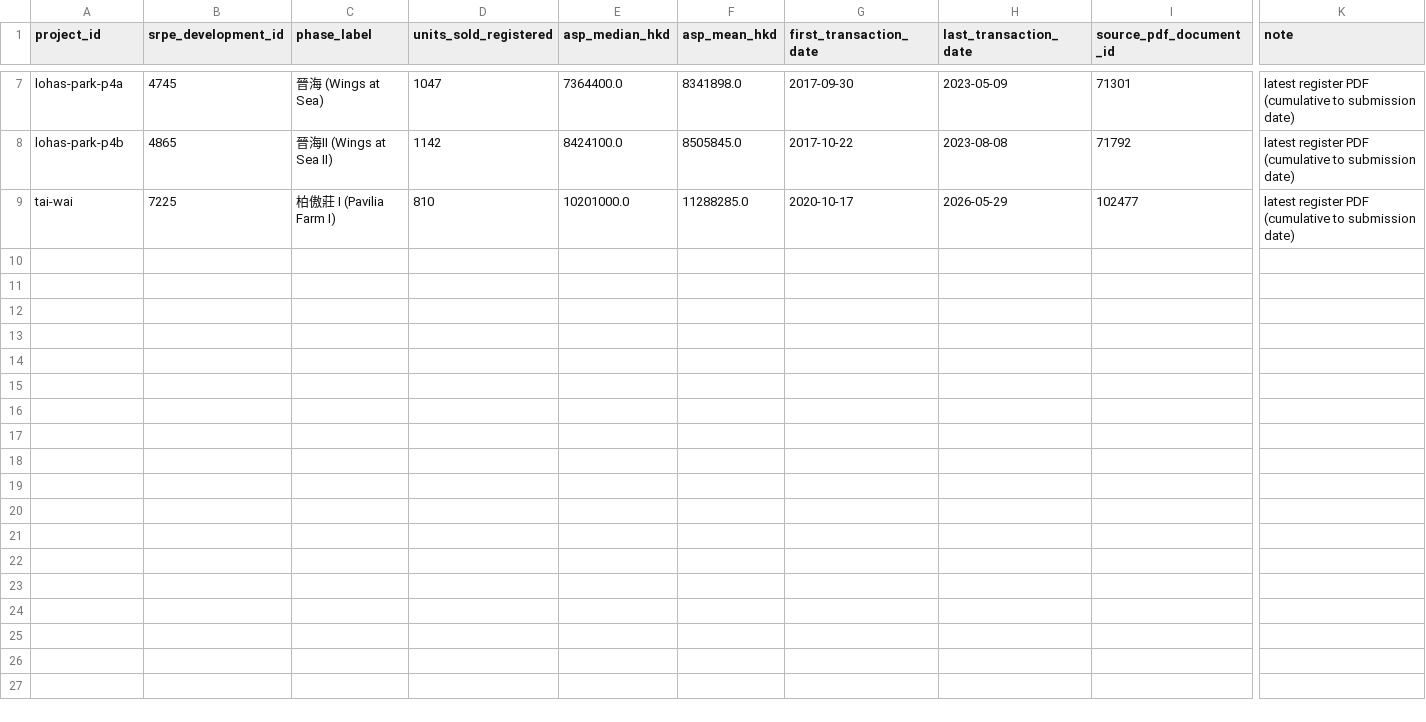
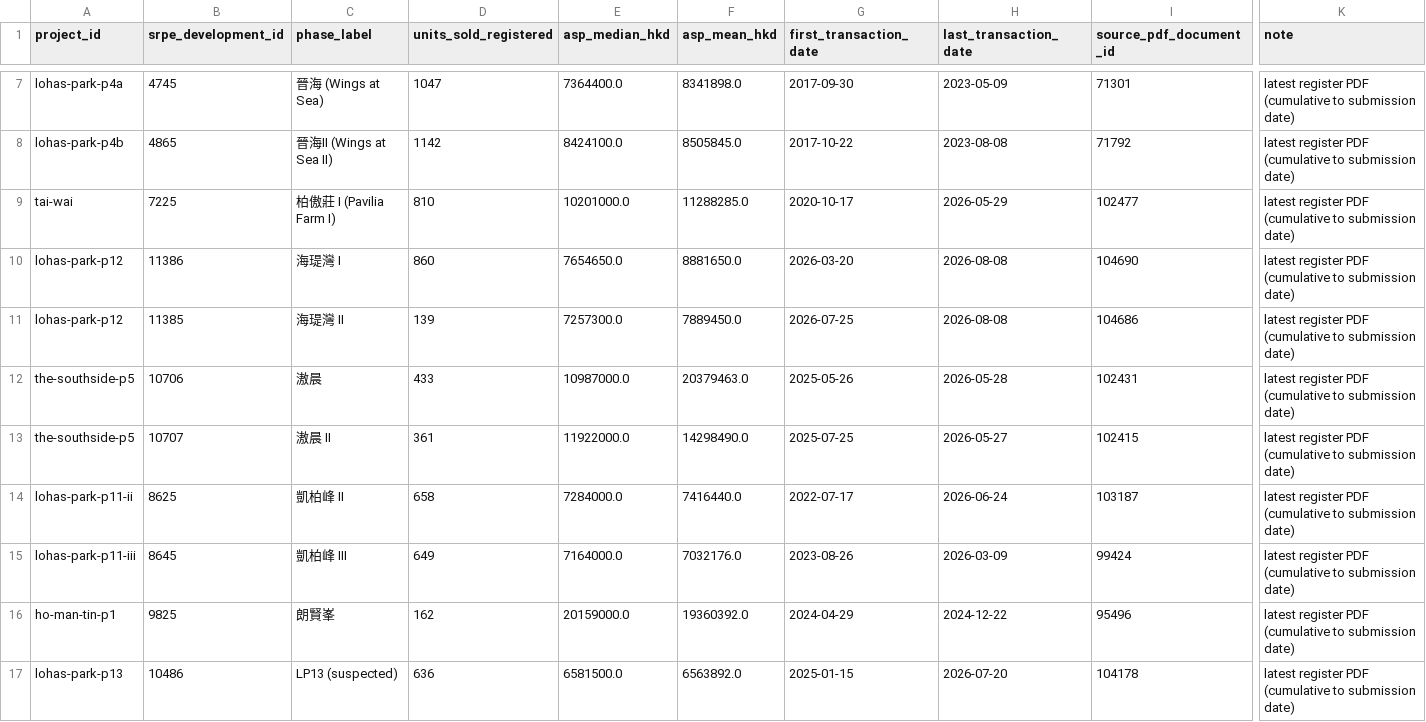
Before and after one commit to Henrywzh/alternative-data, a CSV file: data/normalized/hk_transport/mtr_srpe_transactions_by_phase.csv, drawn as a sheet; only a part is shown, gaps mark what is left out; rows hold the shown columns only; the diff names each change by its address in the sheet, - before the commit and + after, or states it on an @@ line.

Commit message:
feat(hk-transport): targeted SRPE enrichment + updated FY26 property model
Add 8 phases to the SRPE transaction probe (9,819 total deals):
- LP12 海瑅灣 I/II: 999 deals, 87.4bn registered value (vs 80bn assumed)
- SOUTHSIDE P5 滶晨 I/II: 793 deals, 139.8bn (2.3x the 60bn assumed!)
- 凱柏峰 II/III: 1,292 deals, 93.1bn; three-phase total 1,961 deals
  cross-checks against the OP 2024-12 1,880 units
- 朗賢峯 (HMT P1): 162 deals, 31.4bn (well below the 80bn assumed)
- LP13 (suspected SRPE 10486): 633 deals, 41.6bn

Expected-profit and EPS-bridge models now read SRPE data dynamically:
FY26 property 4.9/6.7/8.6bn (bear/base/bull), reported EPS 1.48/1.77/2.07
vs Street 2.52 (-41%/-30%/-18%). P5 滶晨 is the largest EPS risk (0.180),
then LP12 (0.098), Tai Wai (0.085). Only P6 and Yau Tong VB remain
scenario-based. Tests updated for the new anchors; 8 pass.

```diff
--- a/data/normalized/hk_transport/mtr_srpe_transactions_by_phase.csv
+++ b/data/normalized/hk_transport/mtr_srpe_transactions_by_phase.csv
+row 10: lohas-park-p12 | 11386 | 海瑅灣 I | 860 | 7654650.0 | 8881650.0 | 2026-03-20 | 2026-08-08 | 104690 | latest register PDF (cumulative to submission date)
+row 11: lohas-park-p12 | 11385 | 海瑅灣 II | 139 | 7257300.0 | 7889450.0 | 2026-07-25 | 2026-08-08 | 104686 | latest register PDF (cumulative to submission date)
+row 12: the-southside-p5 | 10706 | 滶晨 | 433 | 10987000.0 | 20379463.0 | 2025-05-26 | 2026-05-28 | 102431 | latest register PDF (cumulative to submission date)
+row 13: the-southside-p5 | 10707 | 滶晨 II | 361 | 11922000.0 | 14298490.0 | 2025-07-25 | 2026-05-27 | 102415 | latest register PDF (cumulative to submission date)
+row 14: lohas-park-p11-ii | 8625 | 凱柏峰 II | 658 | 7284000.0 | 7416440.0 | 2022-07-17 | 2026-06-24 | 103187 | latest register PDF (cumulative to submission date)
+row 15: lohas-park-p11-iii | 8645 | 凱柏峰 III | 649 | 7164000.0 | 7032176.0 | 2023-08-26 | 2026-03-09 | 99424 | latest register PDF (cumulative to submission date)
+row 16: ho-man-tin-p1 | 9825 | 朗賢峯 | 162 | 20159000.0 | 19360392.0 | 2024-04-29 | 2024-12-22 | 95496 | latest register PDF (cumulative to submission date)
+row 17: lohas-park-p13 | 10486 | LP13 (suspected) | 636 | 6581500.0 | 6563892.0 | 2025-01-15 | 2026-07-20 | 104178 | latest register PDF (cumulative to submission date)
```
Also changed, not shown: data/normalized/hk_transport/mtr_property_eps_bridge.csv, data/normalized/hk_transport/mtr_property_eps_risk_ranking.csv, 7 other files.
